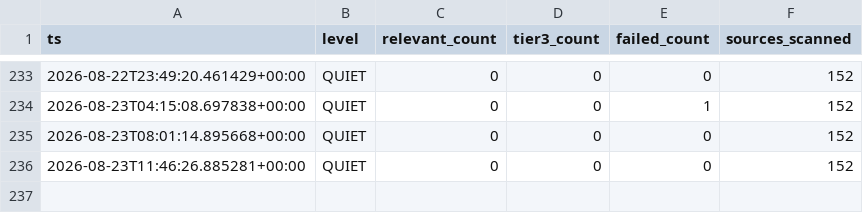
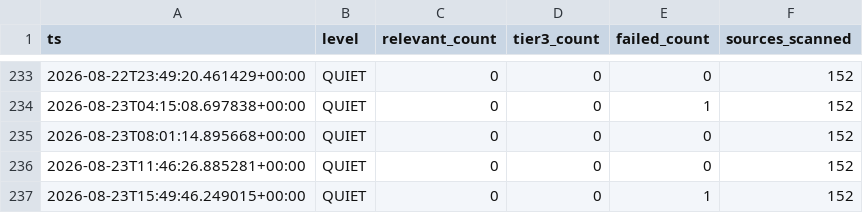
Before and after one commit to andrejsvorobjovs/baltic-monitor-site, a CSV file: history_export.csv, drawn as a sheet; only a part is shown, gaps mark what is left out.

```diff
--- a/history_export.csv
+++ b/history_export.csv
@@ -236 +236,2 @@ ts,level,relevant_count,tier3_count,failed_count,sources_scanned
 2026-08-23T11:46:26.885281+00:00,QUIET,0,0,0,152
+2026-08-23T15:49:46.249015+00:00,QUIET,0,0,1,152
```
Also changed, not shown: escalation_export.csv, 4 other files.
